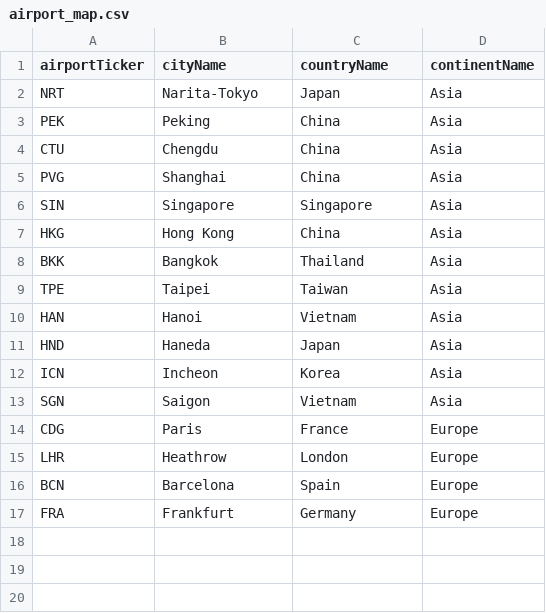
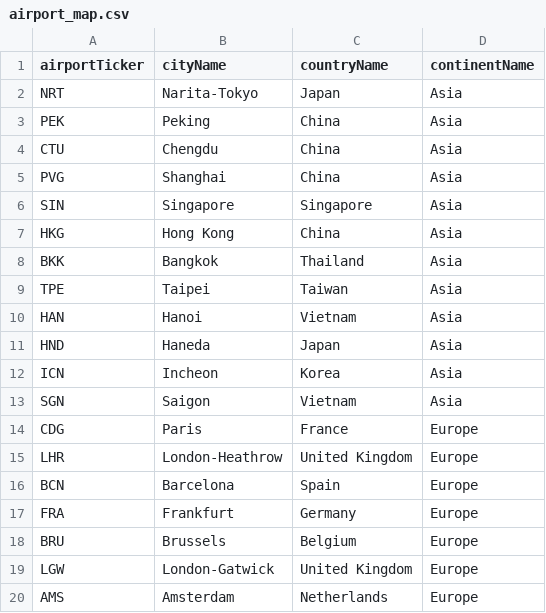
Before and after one commit to Almax/creditTiger, a CSV file: scripts/flightsToPoints/airport_map.csv, drawn as a sheet.

```diff
--- a/scripts/flightsToPoints/airport_map.csv
+++ b/scripts/flightsToPoints/airport_map.csv
@@ -14,4 +14,7 @@ SGN,Saigon,Vietnam,Asia
 CDG,Paris,France,Europe
-LHR,Heathrow,London,Europe
+LHR,London-Heathrow,United Kingdom,Europe
 BCN,Barcelona,Spain,Europe
 FRA,Frankfurt,Germany,Europe
+BRU,Brussels,Belgium,Europe
+LGW,London-Gatwick,United Kingdom,Europe
+AMS,Amsterdam,Netherlands,Europe
```
Also changed, not shown: scripts/cardCsvToJson/credit_card_list.csv, scripts/flightsToPoints/route_point_list.csv, 8 other files.
